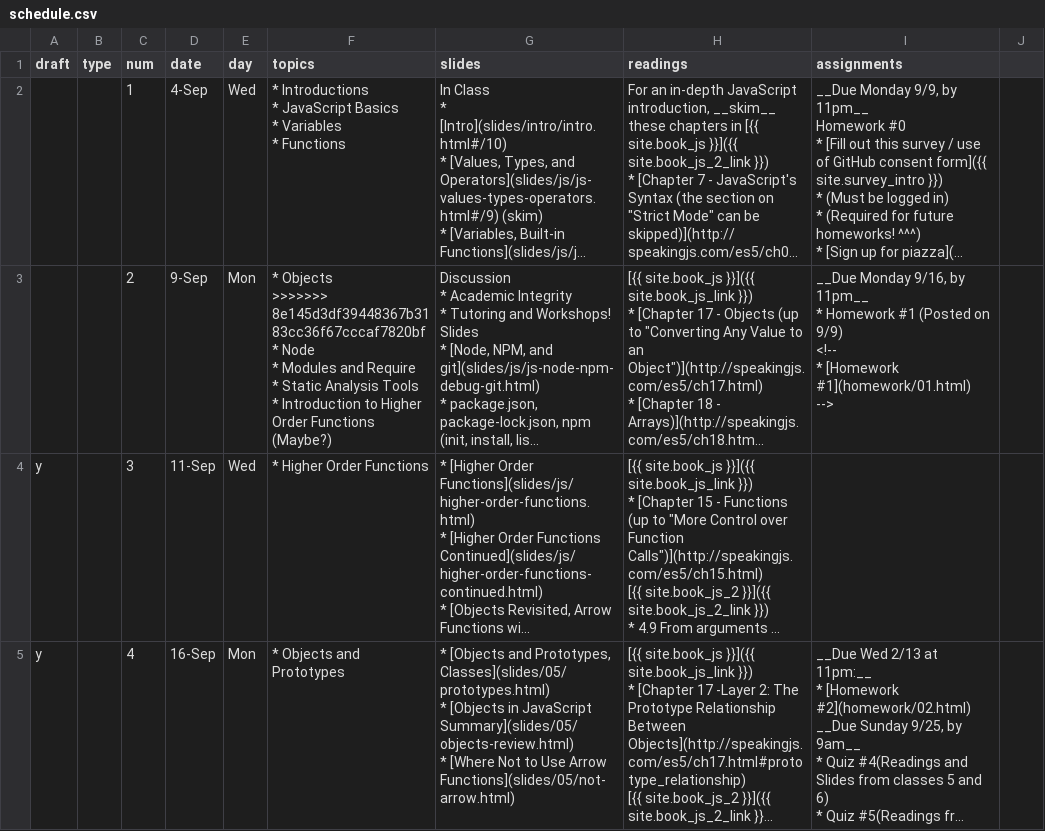
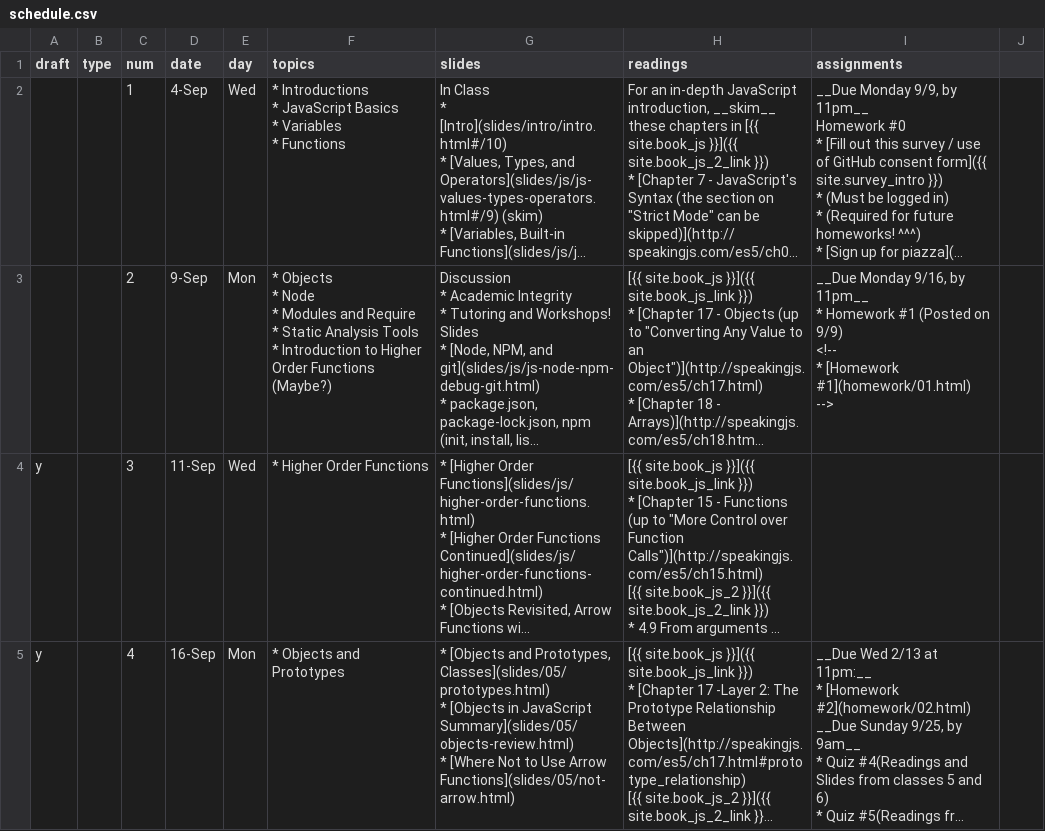
Before and after one commit to foureyes/csci-ua.0480-fall2019-001, a CSV file: _data/schedule.csv, drawn as a sheet; only a part is shown; long unchanged cells end in …; ↵ is a line break in a cell; the diff names each change by its address in the sheet, - before the commit and + after, or states it on an @@ line.

```diff
--- a/_data/schedule.csv
+++ b/_data/schedule.csv
-F3 (topics): * Objects ↵ >>>>>>> 8e145d3df39448367b3183cc36f67cccaf7820bf ↵ * Node…
+F3 (topics): * Objects ↵ * Node…
```
Also changed, not shown: 1 other file.
